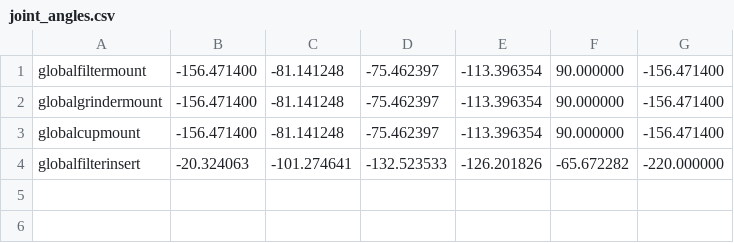
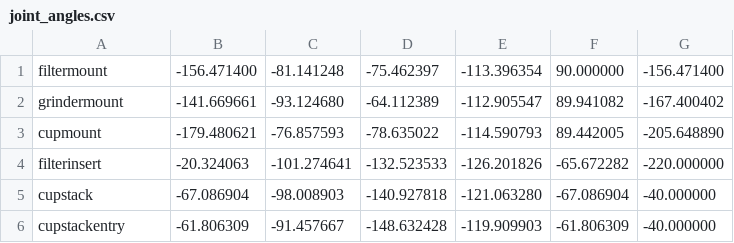
Before and after one commit to zebbarry/manipulators, a CSV file: joint_angles.csv, drawn as a sheet.

Commit message:
Working cup from stack, removed old functions and use RunProgram. Added proper joints for tool mounts

```diff
--- a/joint_angles.csv
+++ b/joint_angles.csv
@@ -1,4 +1,6 @@
-globalfiltermount, -156.471400, -81.141248, -75.462397, -113.396354, 90.000000, -156.471400
-globalgrindermount, -156.471400, -81.141248, -75.462397, -113.396354, 90.000000, -156.471400
-globalcupmount, -156.471400, -81.141248, -75.462397, -113.396354, 90.000000, -156.471400
-globalfilterinsert, -20.324063, -101.274641, -132.523533, -126.201826, -65.672282, -220.000000
+filtermount, -156.471400, -81.141248, -75.462397, -113.396354, 90.000000, -156.471400
+grindermount, -141.669661, -93.124680, -64.112389, -112.905547, 89.941082, -167.400402
+cupmount, -179.480621, -76.857593, -78.635022, -114.590793, 89.442005, -205.648890
+filterinsert, -20.324063, -101.274641, -132.523533, -126.201826, -65.672282, -220.000000
+cupstack, -67.086904, -98.008903, -140.927818, -121.063280, -67.086904, -40.000000
+cupstackentry, -61.806309, -91.457667, -148.632428, -119.909903, -61.806309, -40.000000
```
Also changed, not shown: reference_frames.csv, 5 other files.
